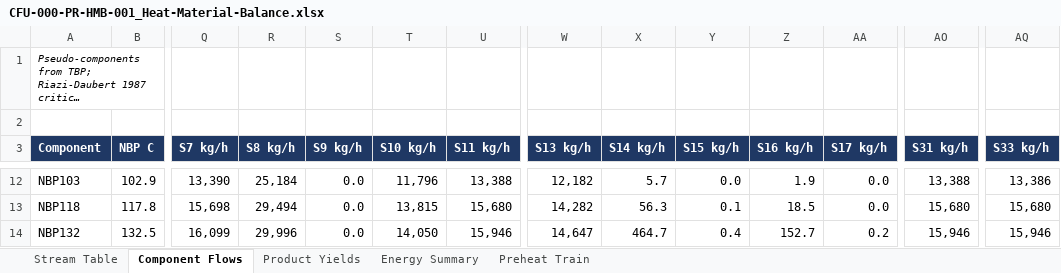
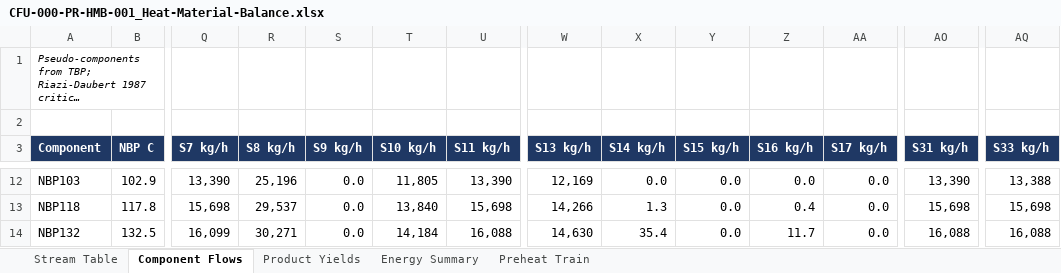
Before and after one commit to thowd223/crude-fractionator, an Excel workbook: deliverables/00-basis/CFU-000-PR-HMB-001_Heat-Material-Balance.xlsx, sheet Component Flows, drawn as a sheet; only a part is shown, gaps mark what is left out; long unchanged cells end in …; values as stored, in another font and other column widths than the file's, no borders; the diff covers the shown part only; the diff names each change by its address in the sheet, - before the commit and + after, or states it on an @@ line.

```diff
--- a/deliverables/00-basis/CFU-000-PR-HMB-001_Heat-Material-Balance.xlsx (sheet Component Flows)
+++ b/deliverables/00-basis/CFU-000-PR-HMB-001_Heat-Material-Balance.xlsx (sheet Component Flows)
-R12 (S8 kg/h): 25,184
+R12 (S8 kg/h): 25,196
-T12 (S10 kg/h): 11,796
+T12 (S10 kg/h): 11,805
-U12 (S11 kg/h): 13,388
+U12 (S11 kg/h): 13,390
-W12 (S13 kg/h): 12,182
+W12 (S13 kg/h): 12,169
-X12 (S14 kg/h): 5.7
+X12 (S14 kg/h): 0.0
-Z12 (S16 kg/h): 1.9
+Z12 (S16 kg/h): 0.0
-AO12 (S31 kg/h): 13,388
+AO12 (S31 kg/h): 13,390
-AQ12 (S33 kg/h): 13,386
+AQ12 (S33 kg/h): 13,388
-R13 (S8 kg/h): 29,494
+R13 (S8 kg/h): 29,537
-T13 (S10 kg/h): 13,815
+T13 (S10 kg/h): 13,840
-U13 (S11 kg/h): 15,680
+U13 (S11 kg/h): 15,698
-W13 (S13 kg/h): 14,282
+W13 (S13 kg/h): 14,266
-X13 (S14 kg/h): 56.3
+X13 (S14 kg/h): 1.3
-Y13 (S15 kg/h): 0.1
+Y13 (S15 kg/h): 0.0
-Z13 (S16 kg/h): 18.5
+Z13 (S16 kg/h): 0.4
-AO13 (S31 kg/h): 15,680
+AO13 (S31 kg/h): 15,698
-AQ13 (S33 kg/h): 15,680
+AQ13 (S33 kg/h): 15,698
-R14 (S8 kg/h): 29,996
+R14 (S8 kg/h): 30,271
-T14 (S10 kg/h): 14,050
+T14 (S10 kg/h): 14,184
-U14 (S11 kg/h): 15,946
+U14 (S11 kg/h): 16,088
-W14 (S13 kg/h): 14,647
+W14 (S13 kg/h): 14,630
-X14 (S14 kg/h): 464.7
+X14 (S14 kg/h): 35.4
-Y14 (S15 kg/h): 0.4
+Y14 (S15 kg/h): 0.0
-Z14 (S16 kg/h): 152.7
+Z14 (S16 kg/h): 11.7
-AA14 (S17 kg/h): 0.2
+AA14 (S17 kg/h): 0.0
-AO14 (S31 kg/h): 15,946
+AO14 (S31 kg/h): 16,088
-AQ14 (S33 kg/h): 15,946
+AQ14 (S33 kg/h): 16,088
```
Also changed, not shown: 240 edited cells elsewhere in this sheet, sheet Stream Table, sheet Preheat Train, sheet Product Yields, sheet Energy Summary, 18 other files.
